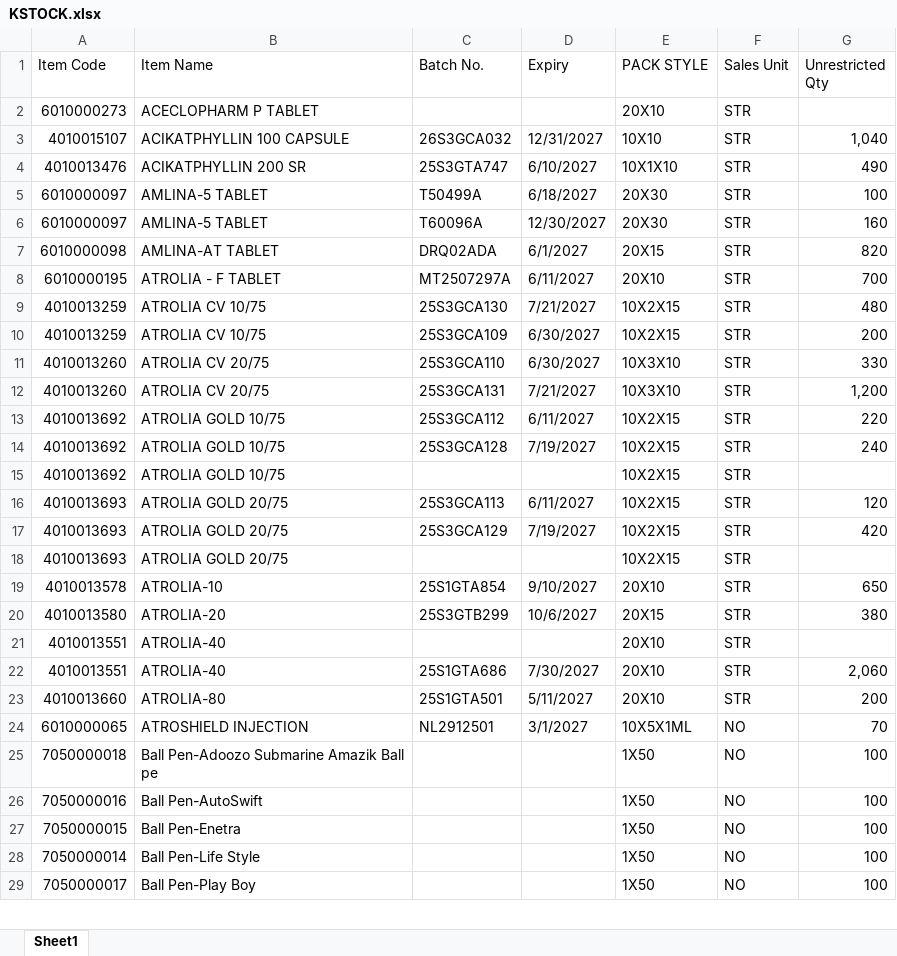
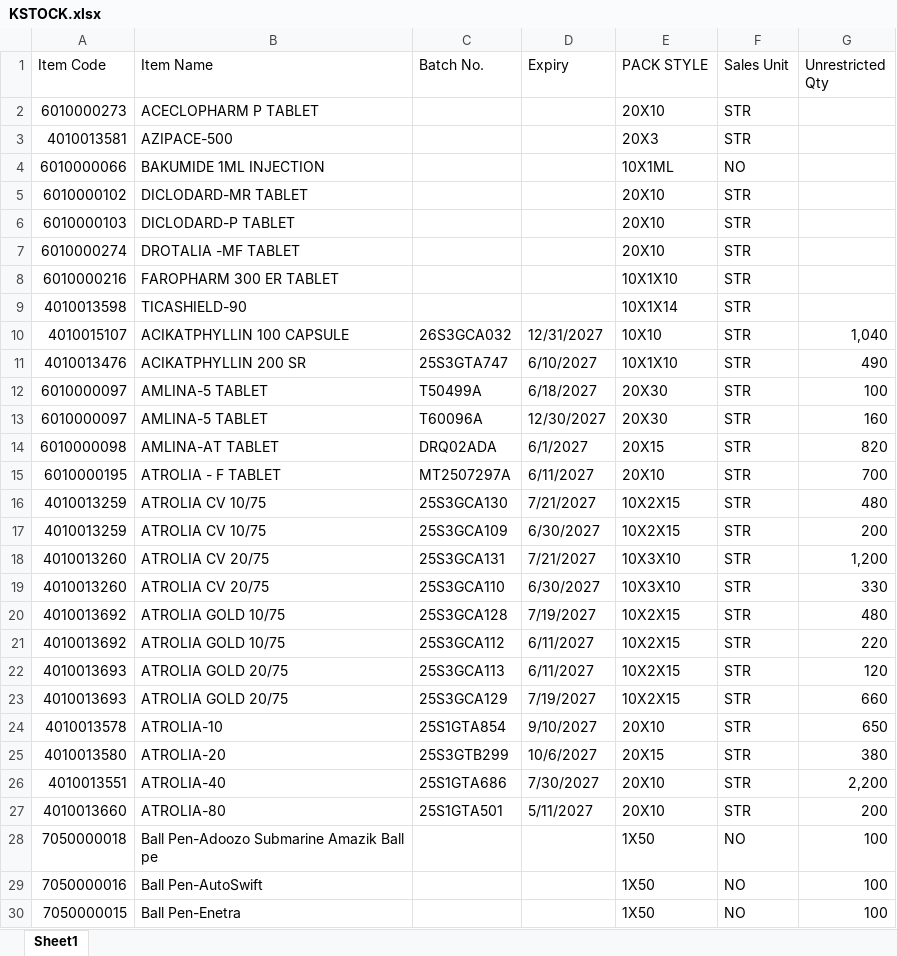
Before and after one commit to ishwarpharma/kemsyn, an Excel workbook: KSTOCK.xlsx, sheet Sheet1, drawn as a sheet; only a part is shown; the shorter side is filled out with more unchanged rows; values as stored, in another font and other column widths than the file's, no cell formats; removed rows and columns are numbered as before the commit, all else as after; the diff covers the shown part only; the diff names each change by its address in the sheet, - before the commit and + after, or states it on an @@ line.

```diff
--- a/KSTOCK.xlsx (sheet Sheet1)
+++ b/KSTOCK.xlsx (sheet Sheet1)
+row 3: 4010013581 | AZIPACE-500 |  |  | 20X3 | STR
+row 4: 6010000066 | BAKUMIDE 1ML INJECTION |  |  | 10X1ML | NO
+row 5: 6010000102 | DICLODARD-MR TABLET |  |  | 20X10 | STR
+row 6: 6010000103 | DICLODARD-P TABLET |  |  | 20X10 | STR
@@ row 59 moved to row 7: 6010000274 @@
+row 8: 6010000216 | FAROPHARM 300 ER TABLET |  |  | 10X1X10 | STR
+row 9: 4010013598 | TICASHIELD-90 |  |  | 10X1X14 | STR
@@ row 12 moved to row 18: 4010013260 @@
+row 20: 4010013692 | ATROLIA GOLD 10/75 | 25S3GCA128 | 7/19/2027 | 10X2X15 | STR | 480
-row 14: 4010013692 | ATROLIA GOLD 10/75 | 25S3GCA128 | 7/19/2027 | 10X2X15 | STR | 240
-row 15: 4010013692 | ATROLIA GOLD 10/75 |  |  | 10X2X15 | STR
-G23 (Unrestricted Qty): 420
+G23 (Unrestricted Qty): 660
-row 18: 4010013693 | ATROLIA GOLD 20/75 |  |  | 10X2X15 | STR
-row 21: 4010013551 | ATROLIA-40 |  |  | 20X10 | STR
-G26 (Unrestricted Qty): 2,060
+G26 (Unrestricted Qty): 2,200
-row 24: 6010000065 | ATROSHIELD INJECTION | NL2912501 | 3/1/2027 | 10X5X1ML | NO | 70
```
Also changed, not shown: 5 added rows, 26 removed rows, 5 moved rows and 97 edited cells elsewhere in this sheet, cell formats.
